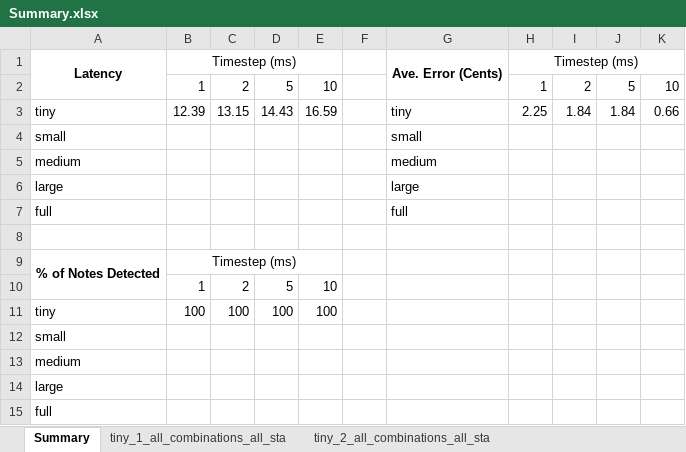
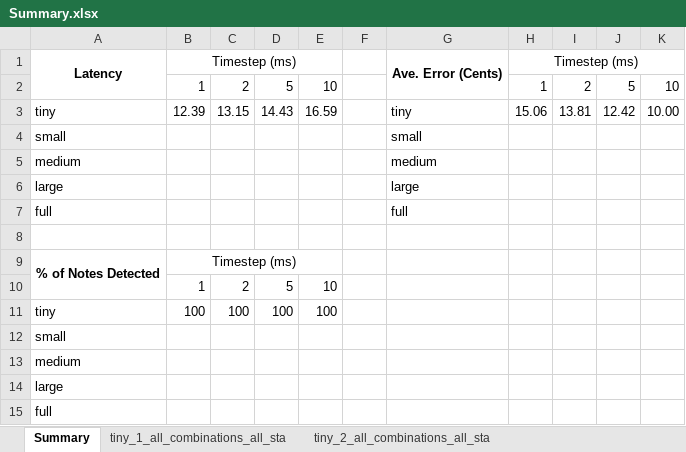
Before and after one commit to MPRlab/pitch-sensing, an Excel workbook: freq_shift_results_octave3/Summary.xlsx, sheet Summary, drawn as a sheet; values as stored, in another font and other column widths than the file's, no borders; conditional formats not drawn; the diff names each change by its address in the sheet, - before the commit and + after, or states it on an @@ line.

```diff
--- a/freq_shift_results_octave3/Summary.xlsx (sheet Summary)
+++ b/freq_shift_results_octave3/Summary.xlsx (sheet Summary)
-H3: 2.25
+H3: 15.06
-I3: 1.84
+I3: 13.81
-J3: 1.84
+J3: 12.42
-K3: 0.66
+K3: 10.00
```
Also changed, not shown: sheet tiny_10_all_combinations_all_st, sheet tiny_5_all_combinations_all_sta, sheet tiny_2_all_combinations_all_sta, sheet tiny_1_all_combinations_all_sta, freq_shift_results/Summary.xlsx, freq_shift_results/detection_visualization.xlsx.
